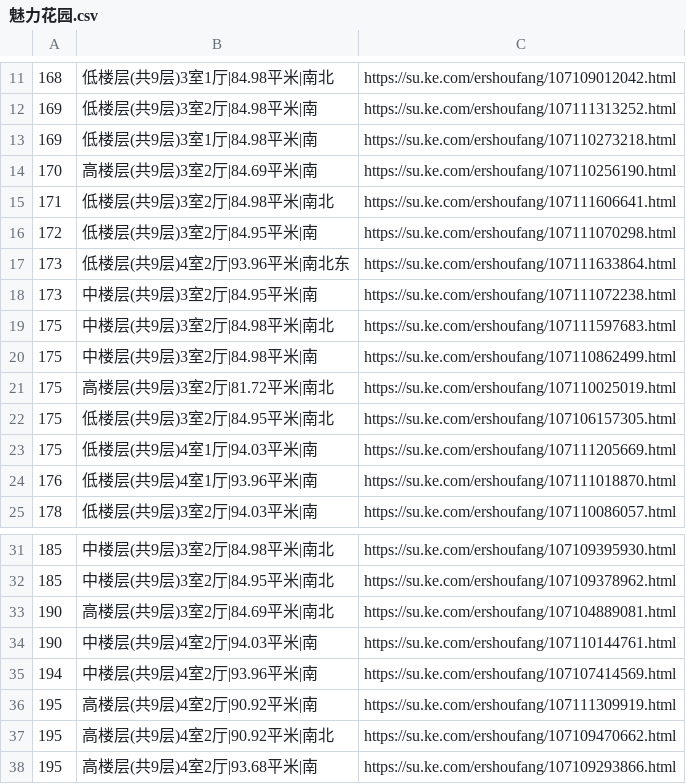
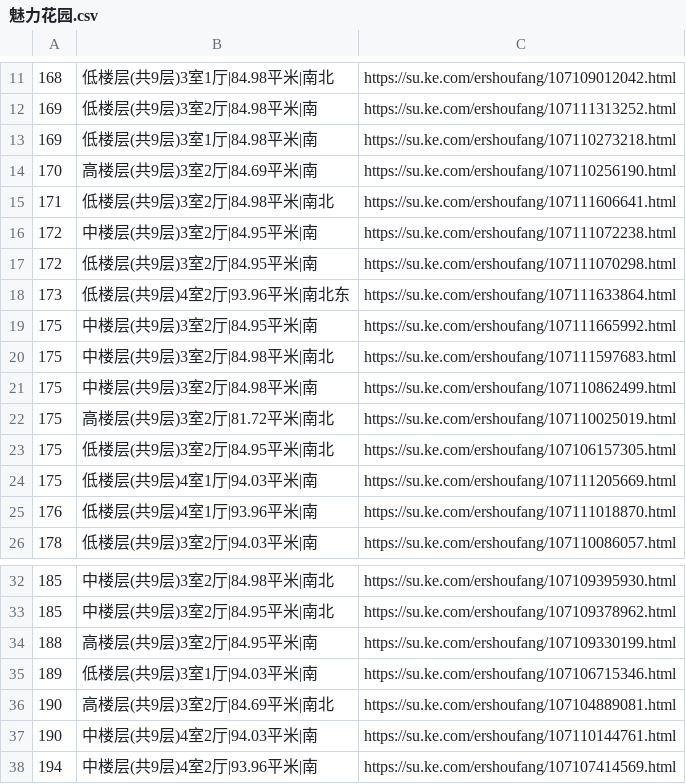
Before and after one commit to mengke1028/keke_git, a CSV file: 魅力花园.csv, drawn as a sheet; only a part is shown, gaps mark what is left out; the shorter side is filled out with more unchanged rows.

Commit message:
魅力花园

```diff
--- a/魅力花园.csv
+++ b/魅力花园.csv
@@ -15,5 +15,6 @@
 171,低楼层(共9层)3室2厅|84.98平米|南北,https://su.ke.com/ershoufang/107111606641.html
+172,中楼层(共9层)3室2厅|84.95平米|南,https://su.ke.com/ershoufang/107111072238.html
 172,低楼层(共9层)3室2厅|84.95平米|南,https://su.ke.com/ershoufang/107111070298.html
 173,低楼层(共9层)4室2厅|93.96平米|南北东,https://su.ke.com/ershoufang/107111633864.html
-173,中楼层(共9层)3室2厅|84.95平米|南,https://su.ke.com/ershoufang/107111072238.html
+175,中楼层(共9层)3室2厅|84.95平米|南,https://su.ke.com/ershoufang/107111665992.html
 175,中楼层(共9层)3室2厅|84.98平米|南北,https://su.ke.com/ershoufang/107111597683.html
@@ -32,2 +33,4 @@
 185,中楼层(共9层)3室2厅|84.95平米|南北,https://su.ke.com/ershoufang/107109378962.html
+188,高楼层(共9层)3室2厅|84.95平米|南,https://su.ke.com/ershoufang/107109330199.html
+189,低楼层(共9层)3室1厅|94.03平米|南,https://su.ke.com/ershoufang/107106715346.html
 190,高楼层(共9层)3室2厅|84.69平米|南北,https://su.ke.com/ershoufang/107104889081.html
```
Also changed, not shown: 金御华府成交.csv.
